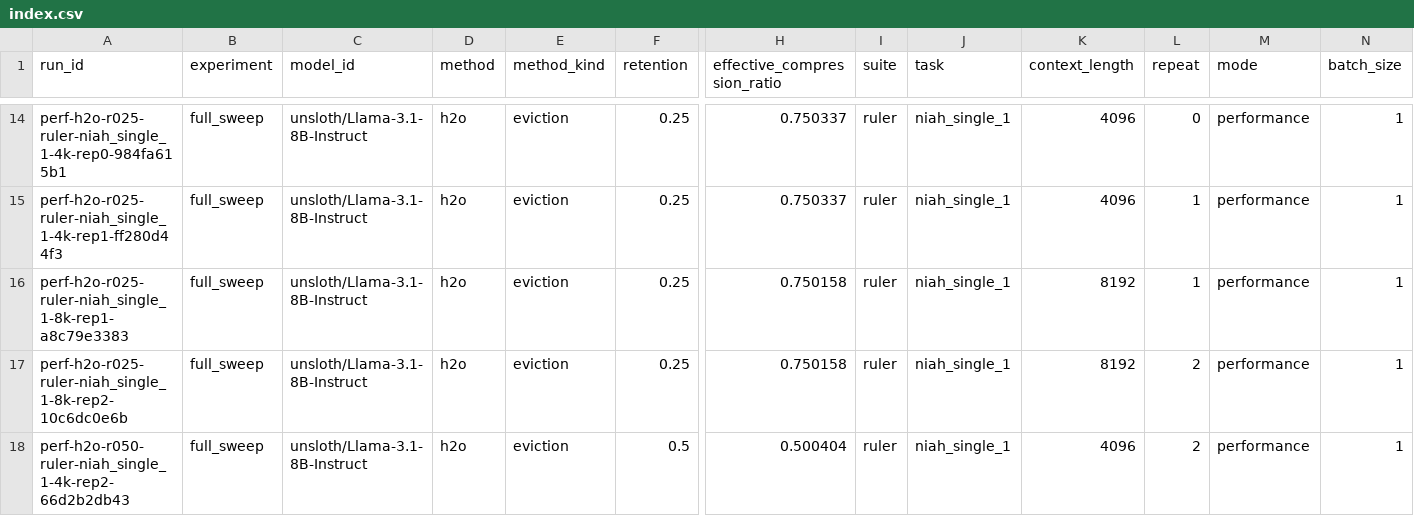
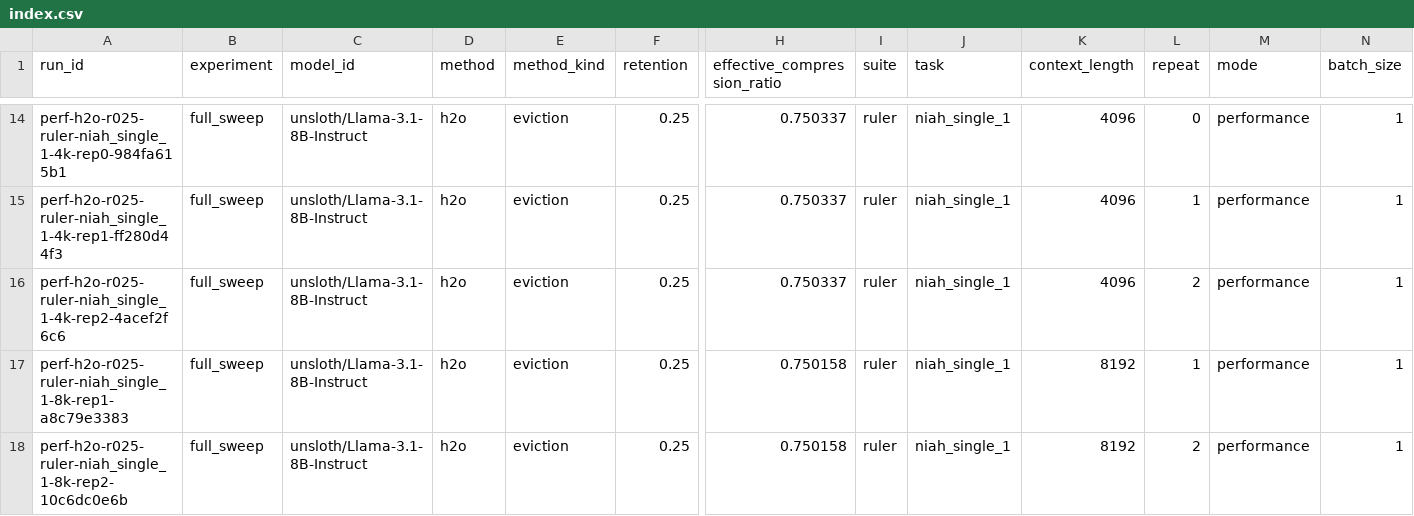
Before and after one commit to Samama251251/kvcache-bench, a CSV file: results/index.csv, drawn as a sheet; only a part is shown, gaps mark what is left out; the shorter side is filled out with more unchanged rows; rows hold the shown columns only; the diff names each change by its address in the sheet, - before the commit and + after, or states it on an @@ line.

Commit message:
Add results for perf-h2o-r025-ruler-niah_single_1-4k-rep2

```diff
--- a/results/index.csv
+++ b/results/index.csv
+row 16: perf-h2o-r025-ruler-niah_single_1-4k-rep2-4acef2f6c6 | full_sweep | unsloth/Llama-3.1-8B-Instruct | h2o | eviction | 0.25 | 0.750337 | ruler | niah_single_1 | 4096 | 2 | performance | 1
```
Also changed, not shown: 1 other file.
